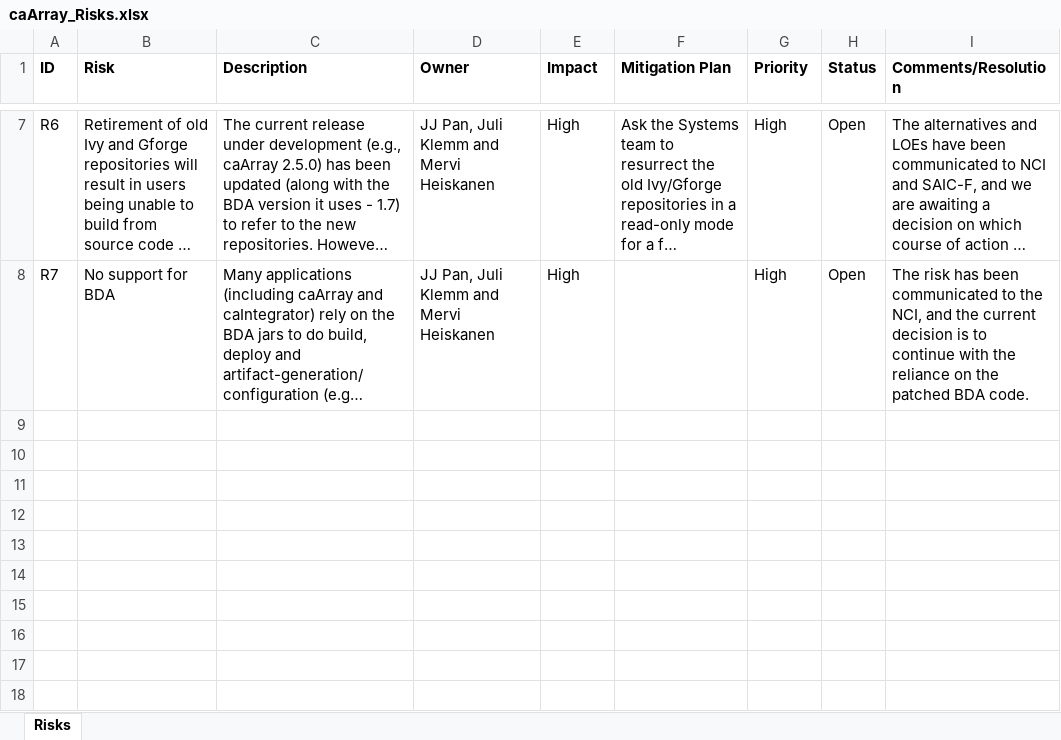
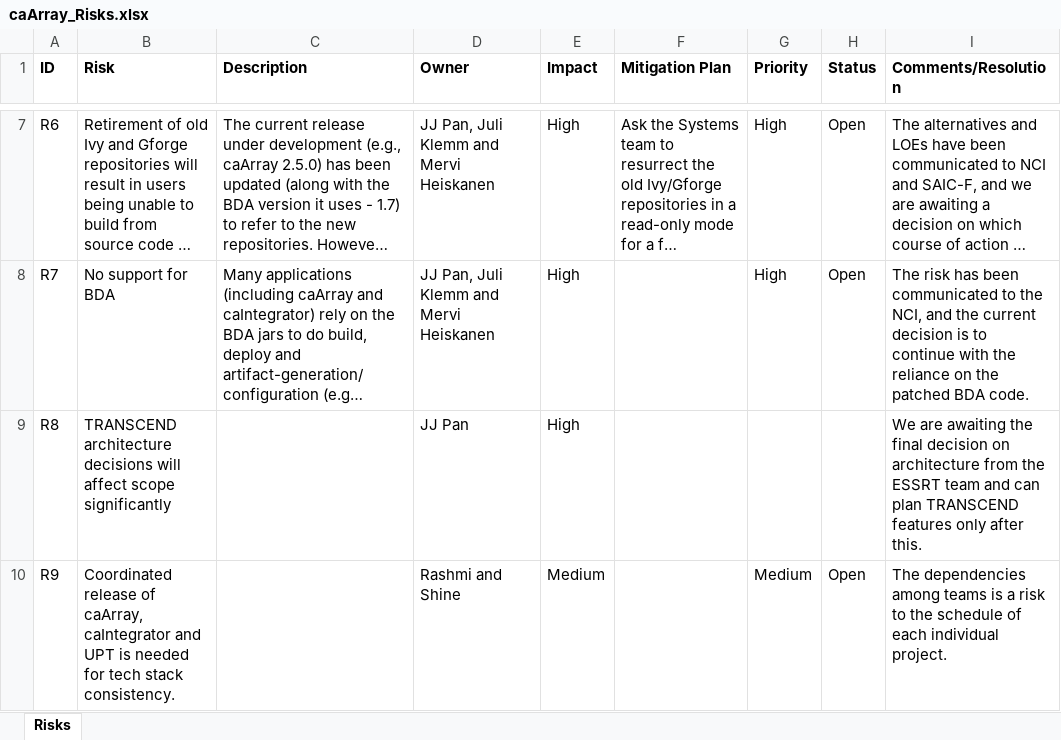
Before and after one commit to NCIP/caarray-docs, an Excel workbook: project_management/caArray_Risks.xlsx, sheet Risks, drawn as a sheet; only a part is shown, gaps mark what is left out; long unchanged cells end in …; values as stored, in another font and other column widths than the file's, no borders; the diff names each change by its address in the sheet, - before the commit and + after, or states it on an @@ line.

Commit message:
Added new risks.

```diff
--- a/project_management/caArray_Risks.xlsx (sheet Risks)
+++ b/project_management/caArray_Risks.xlsx (sheet Risks)
+row 9: R8 | TRANSCEND architecture decisions will affect scope significantly |  | JJ Pan | High |  |  |  | We are awaiting the final decision on architecture from the ESSRT team and can plan TRANSCEND features only after this.
+row 10: R9 | Coordinated release of caArray, caIntegrator and UPT is needed for tech stack consistency. |  | Rashmi and Shine | Medium |  | Medium | Open | The dependencies among teams is a risk to the schedule of each individual project.
```
